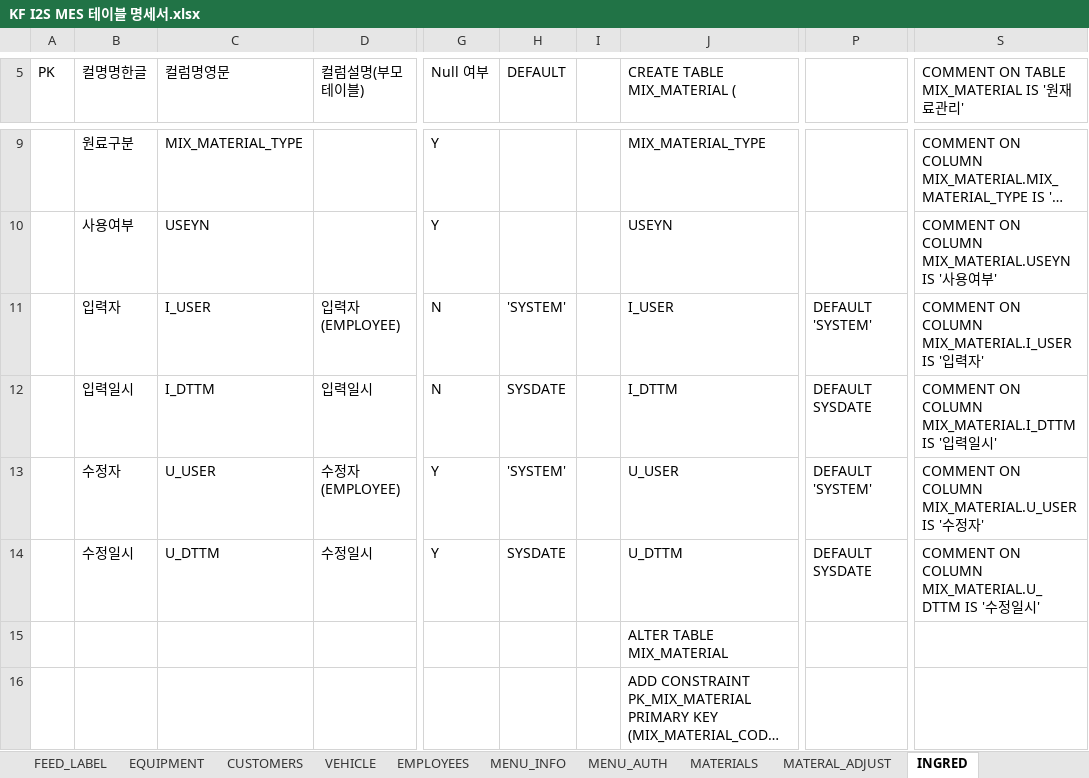
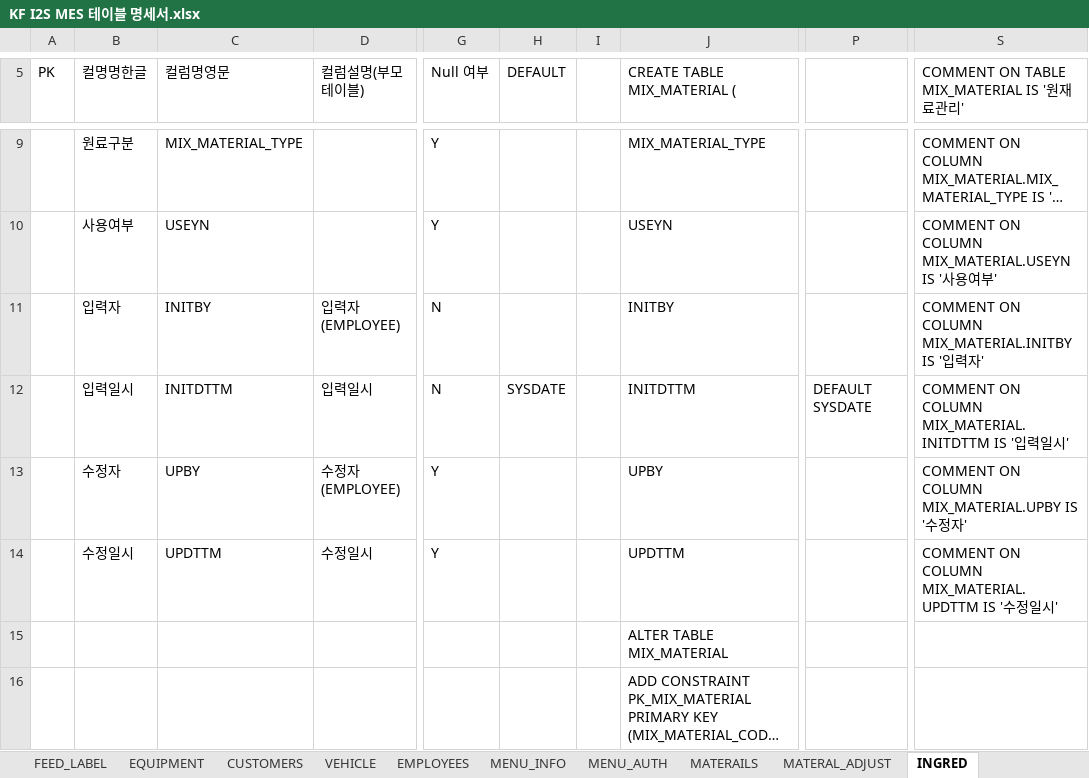
Before and after one commit to kfadmin7055/I2S.SQL.COMMON.DATA.QUERY, an Excel workbook: DBTableSchema/KF I2S MES 테이블 명세서.xlsx, sheet INGRED, drawn as a sheet; only a part is shown, gaps mark what is left out; long unchanged cells end in …; values as stored, in another font and other column widths than the file's, no borders; the diff names each change by its address in the sheet, - before the commit and + after, or states it on an @@ line.

```diff
--- a/DBTableSchema/KF I2S MES 테이블 명세서.xlsx (sheet INGRED)
+++ b/DBTableSchema/KF I2S MES 테이블 명세서.xlsx (sheet INGRED)
-sheet tab: MATERIALS
+sheet tab: MATERAILS
-C11 (컬럼명영문): I_USER
+C11 (컬럼명영문): INITBY
-H11 (DEFAULT): 'SYSTEM'
+H11 (DEFAULT): (empty)
-J11 (CREATE TABLE MIX_MATERIAL (): I_USER
+J11 (CREATE TABLE MIX_MATERIAL (): INITBY
-P11: DEFAULT 'SYSTEM'
+P11: (empty)
-S11: …ON COLUMN MIX_MATERIAL.I_USER IS '…
+S11: …ON COLUMN MIX_MATERIAL.INITBY IS '…
-C12 (컬럼명영문): I_DTTM
+C12 (컬럼명영문): INITDTTM
-J12 (CREATE TABLE MIX_MATERIAL (): I_DTTM
+J12 (CREATE TABLE MIX_MATERIAL (): INITDTTM
-S12: …ON COLUMN MIX_MATERIAL.I_DTTM IS '…
+S12: …ON COLUMN MIX_MATERIAL.INITDTTM IS '…
-C13 (컬럼명영문): U_USER
+C13 (컬럼명영문): UPBY
-H13 (DEFAULT): 'SYSTEM'
+H13 (DEFAULT): (empty)
-J13 (CREATE TABLE MIX_MATERIAL (): U_USER
+J13 (CREATE TABLE MIX_MATERIAL (): UPBY
-P13: DEFAULT 'SYSTEM'
+P13: (empty)
-S13: COMMENT ON COLUMN MIX_MATERIAL.U_USER IS '수정자'
+S13: COMMENT ON COLUMN MIX_MATERIAL.UPBY IS '수정자'
-C14 (컬럼명영문): U_DTTM
+C14 (컬럼명영문): UPDTTM
-H14 (DEFAULT): SYSDATE
+H14 (DEFAULT): (empty)
-J14 (CREATE TABLE MIX_MATERIAL (): U_DTTM
+J14 (CREATE TABLE MIX_MATERIAL (): UPDTTM
-P14: DEFAULT SYSDATE
+P14: (empty)
-S14: …ON COLUMN MIX_MATERIAL.U_DTTM IS '…
+S14: …ON COLUMN MIX_MATERIAL.UPDTTM IS '…
```
Also changed, not shown: sheet COMMON_CODE, sheet COMPANY, sheet ROUTING, sheet STOCK_CLOSING, sheet MENU_INFO, sheet MIXING_RECIPE, 32 more sheets, formulas that keep their value, 5 other files.
